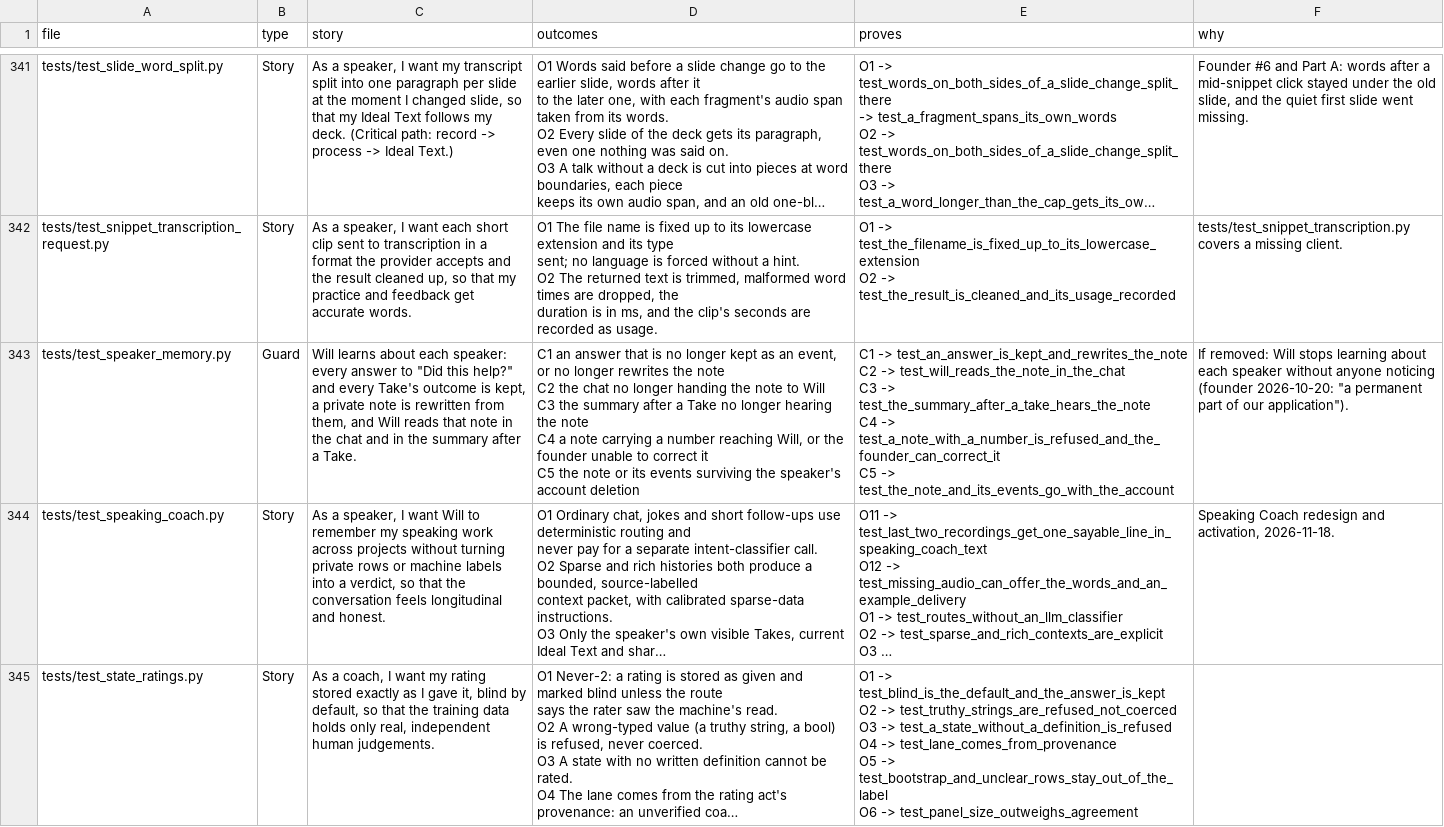
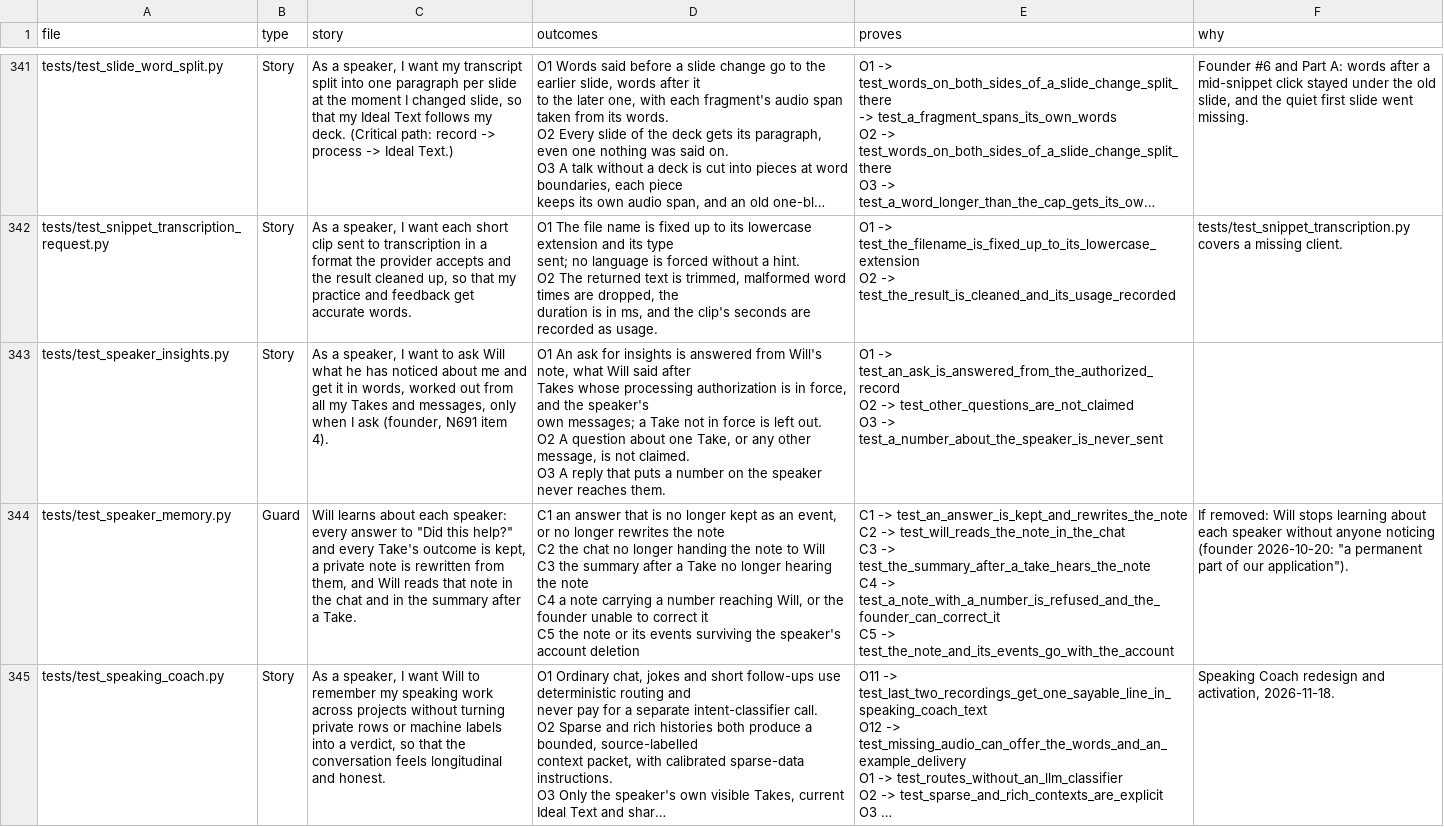
Before and after one commit to wilplus/backend-cursor, a CSV file: docs/TEST-STORIES.csv, drawn as a sheet; only a part is shown, gaps mark what is left out; the shorter side is filled out with more unchanged rows; long unchanged cells end in ….

```diff
--- a/docs/TEST-STORIES.csv
+++ b/docs/TEST-STORIES.csv
@@ -4031,2 +4031,9 @@ duration is in ms, and the clip's seconds are recorded as usage.","O1 -> test_th
 O2 -> test_the_result_is_cleaned_and_its_usage_recorded",tests/test_snippet_transcription.py covers a missing client.
+tests/test_speaker_insights.py,Story,"As a speaker, I want to ask Will what he has noticed about me and get it in words, worked out from all my Takes and messages, only when I ask (founder, N691 item 4).","O1  An ask for insights is answered from Will's note, what Will said after
+Takes whose processing authorization is in force, and the speaker's
+own messages; a Take not in force is left out.
+O2  A question about one Take, or any other message, is not claimed.
+O3  A reply that puts a number on the speaker never reaches them.","O1 -> test_an_ask_is_answered_from_the_authorized_record
+O2 -> test_other_questions_are_not_claimed
+O3 -> test_a_number_about_the_speaker_is_never_sent",
 tests/test_speaker_memory.py,Guard,"Will learns about each speaker: every answer to ""Did this help?"" and every Take's outcome is kept, a private note is rewritten from them, and Will reads that note in the chat and in the summary after a Take.","C1  an answer that is no longer kept as an event, or no longer rewrites the note
```
Also changed, not shown: 6 other files.
